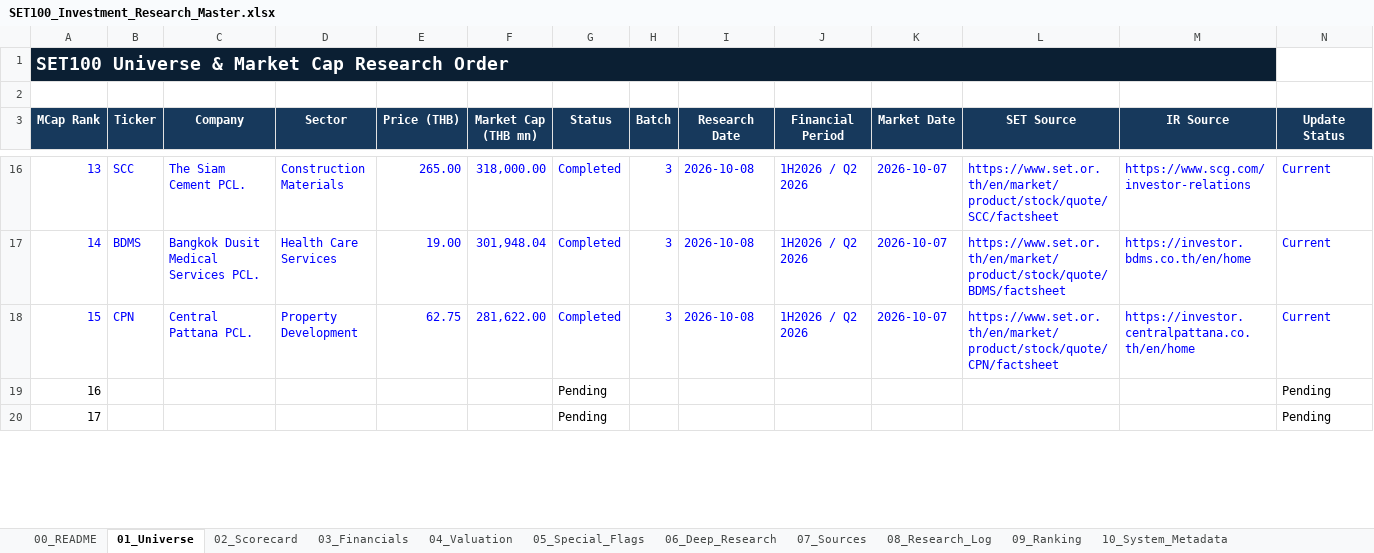
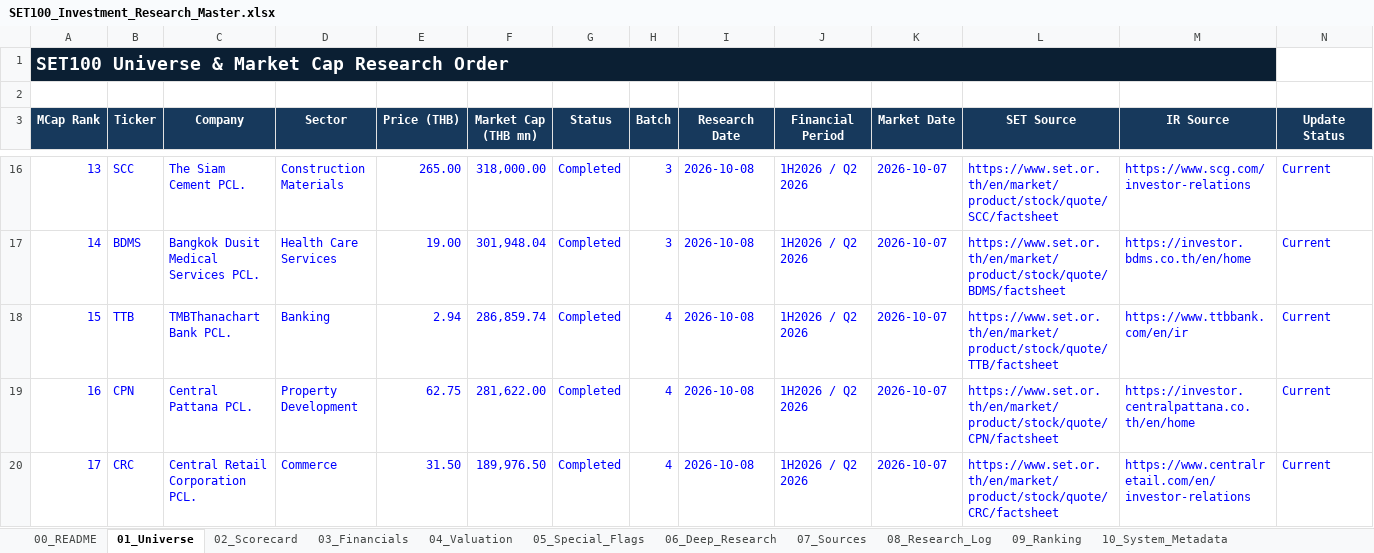
Before and after one commit to KuisJJJ/SET100, an Excel workbook: SET100_Investment_Research_Master.xlsx, sheet 01_Universe, drawn as a sheet; only a part is shown, gaps mark what is left out; values as stored, in another font and other column widths than the file's, no borders; table styles not drawn; the diff covers the shown part only; the diff names each change by its address in the sheet, - before the commit and + after, or states it on an @@ line.

```diff
--- a/SET100_Investment_Research_Master.xlsx (sheet 01_Universe)
+++ b/SET100_Investment_Research_Master.xlsx (sheet 01_Universe)
-B18 (Ticker): CPN
+B18 (Ticker): TTB
-C18 (Company): Central Pattana PCL.
+C18 (Company): TMBThanachart Bank PCL.
-D18 (Sector): Property Development
+D18 (Sector): Banking
-E18 (Price (THB)): 62.75
+E18 (Price (THB)): 2.94
-F18 (Market Cap (THB mn)): 281,622.00
+F18 (Market Cap (THB mn)): 286,859.74
-H18 (Batch): 3
+H18 (Batch): 4
-L18 (SET Source): https://www.set.or.th/en/market/product/stock/quote/CPN/factsheet
+L18 (SET Source): https://www.set.or.th/en/market/product/stock/quote/TTB/factsheet
-M18 (IR Source): https://investor.centralpattana.co.th/en/home
+M18 (IR Source): https://www.ttbbank.com/en/ir
-A19:A20 text colour: black
+A19:A20 text colour: #0000FF
-B19 (Ticker): (empty)
+B19 (Ticker): CPN
-C19 (Company): (empty)
+C19 (Company): Central Pattana PCL.
-D19 (Sector): (empty)
+D19 (Sector): Property Development
-E19 (Price (THB)): (empty)
+E19 (Price (THB)): 62.75
-F19 (Market Cap (THB mn)): (empty)
+F19 (Market Cap (THB mn)): 281,622.00
-G19:G20 (Status): Pending
+G19:G20 (Status): Completed
-G19:G20 text colour: black
+G19:G20 text colour: #0000FF
-H19:H20 (Batch): (empty)
+H19:H20 (Batch): 4
-I19:I20 (Research Date): (empty)
+I19:I20 (Research Date): 2026-10-08
-J19:J20 (Financial Period): (empty)
+J19:J20 (Financial Period): 1H2026 / Q2 2026
-K19:K20 (Market Date): (empty)
+K19:K20 (Market Date): 2026-10-07
-L19 (SET Source): (empty)
+L19 (SET Source): https://www.set.or.th/en/market/product/stock/quote/CPN/factsheet
-M19 (IR Source): (empty)
+M19 (IR Source): https://investor.centralpattana.co.th/en/home
-N19:N20 (Update Status): Pending
+N19:N20 (Update Status): Current
-N19:N20 text colour: black
+N19:N20 text colour: #0000FF
-B20 (Ticker): (empty)
+B20 (Ticker): CRC
-C20 (Company): (empty)
+C20 (Company): Central Retail Corporation PCL.
-D20 (Sector): (empty)
+D20 (Sector): Commerce
-E20 (Price (THB)): (empty)
+E20 (Price (THB)): 31.50
-F20 (Market Cap (THB mn)): (empty)
+F20 (Market Cap (THB mn)): 189,976.50
-L20 (SET Source): (empty)
+L20 (SET Source): https://www.set.or.th/en/market/product/stock/quote/CRC/factsheet
-M20 (IR Source): (empty)
+M20 (IR Source): https://www.centralretail.com/en/investor-relations
```
Also changed, not shown: 54 edited cells and cell formats elsewhere in this sheet, sheet 06_Deep_Research, sheet 02_Scorecard, sheet 07_Sources, sheet 04_Valuation, sheet 03_Financials, sheet 10_System_Metadata.
